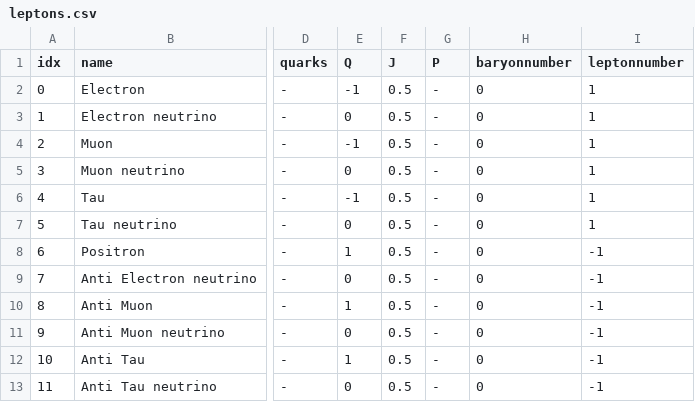
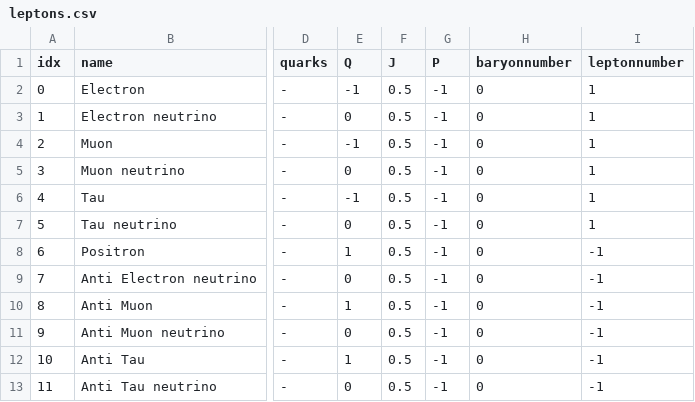
Before and after one commit to LEMettler/particleQT, a CSV file: tables/leptons.csv, drawn as a sheet; only a part is shown, gaps mark what is left out; the diff names each change by its address in the sheet, - before the commit and + after, or states it on an @@ line.

```diff
--- a/tables/leptons.csv
+++ b/tables/leptons.csv
-G2:G13 (P): -
+G2:G13 (P): -1
```
Also changed, not shown: tables/baryons.csv, tables/mesons.csv, 4 other files.
